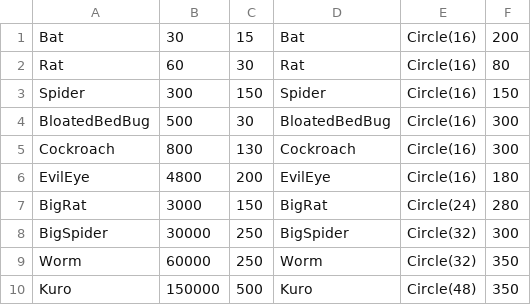
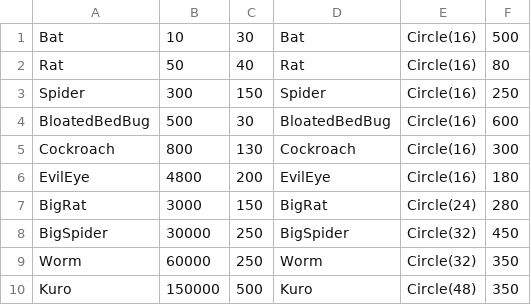
Before and after one commit to mogmog-0110/Minge2023Summer_Team4, a CSV file: Minge2023Summer_Team4/src/Game/csvFile/enemy.csv, drawn as a sheet.

```diff
--- a/Minge2023Summer_Team4/src/Game/csvFile/enemy.csv
+++ b/Minge2023Summer_Team4/src/Game/csvFile/enemy.csv
@@ -1,5 +1,5 @@
-Bat,30,15,Bat,Circle(16),200
-Rat,60,30,Rat,Circle(16),80
-Spider,300,150,Spider,Circle(16),150
-BloatedBedBug,500,30,BloatedBedBug,Circle(16),300
+Bat,10,30,Bat,Circle(16),500
+Rat,50,40,Rat,Circle(16),80
+Spider,300,150,Spider,Circle(16),250
+BloatedBedBug,500,30,BloatedBedBug,Circle(16),600
 Cockroach,800,130,Cockroach,Circle(16),300
@@ -7,3 +7,3 @@ EvilEye,4800,200,EvilEye,Circle(16),180
 BigRat,3000,150,BigRat,Circle(24),280
-BigSpider,30000,250,BigSpider,Circle(32),300
+BigSpider,30000,250,BigSpider,Circle(32),450
 Worm,60000,250,Worm,Circle(32),350
```
Also changed, not shown: 15 other files.
